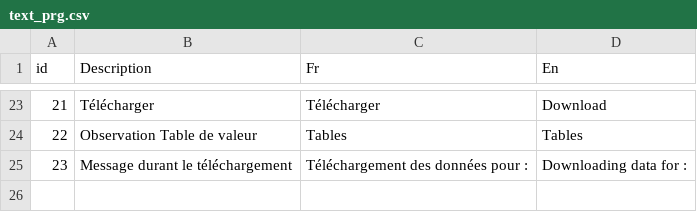
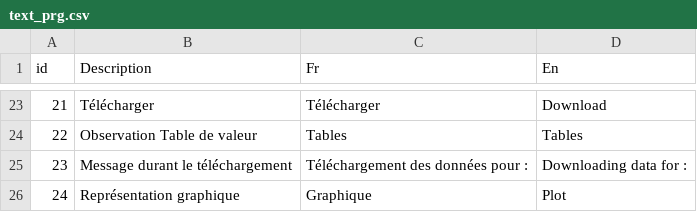
Before and after one commit to sha-cmd/Tk_dashboard, a CSV file: src/lang/text_prg.csv, drawn as a sheet; only a part is shown, gaps mark what is left out; the diff names each change by its address in the sheet, - before the commit and + after, or states it on an @@ line.

Commit message:
Language
Use a new line for plot information.

```diff
--- a/src/lang/text_prg.csv
+++ b/src/lang/text_prg.csv
+row 26: 24 | Représentation graphique | Graphique | Plot
```
